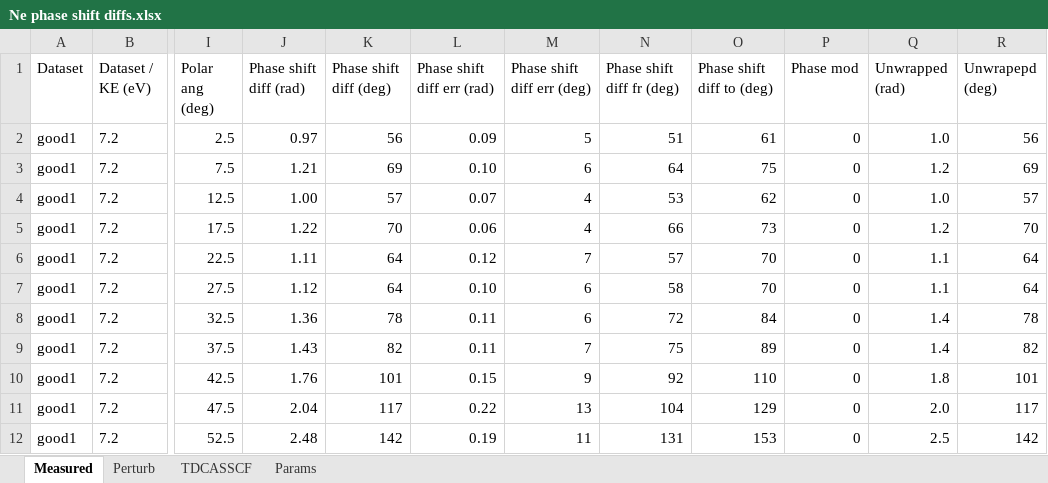
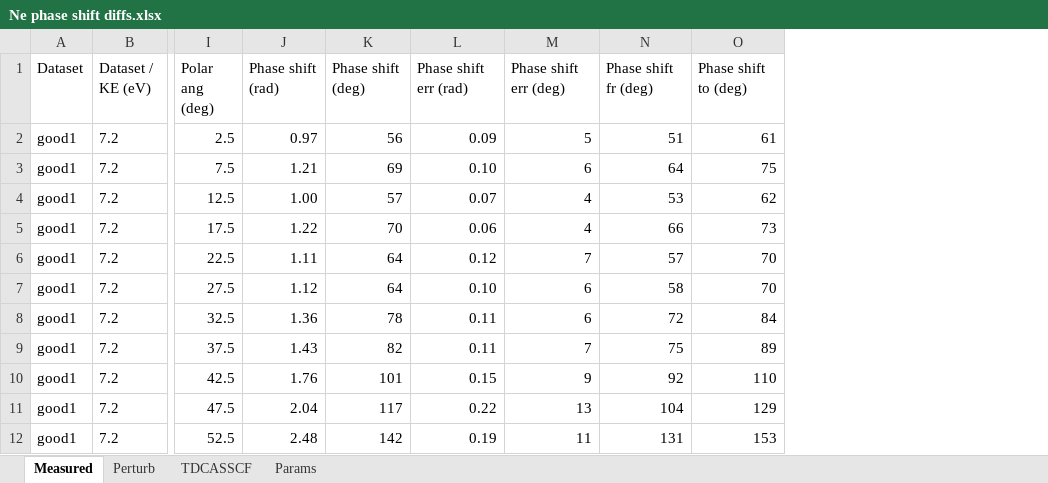
Before and after one commit to DaehyunPY/FERMI20144077, an Excel workbook: Data/Ne phase shift diffs.xlsx, sheet Measured, drawn as a sheet; only a part is shown, gaps mark what is left out; values as stored, in another font and other column widths than the file's, no borders; table styles not drawn; the diff names each change by its address in the sheet, - before the commit and + after, or states it on an @@ line.

```diff
--- a/Data/Ne phase shift diffs.xlsx (sheet Measured)
+++ b/Data/Ne phase shift diffs.xlsx (sheet Measured)
-column P (Phase mod), rows 2-12: all 0
-column Q (Unwrapped (rad)), rows 2-12: 1.0 | 1.2 | 1.0 | 1.2 | 1.1 | 1.1 | 1.4 | 1.4 | 1.8 | 2.0 | 2.5
-column R (Unwrapepd (deg)), rows 2-12: 56 | 69 | 57 | 70 | 64 | 64 | 78 | 82 | 101 | 117 | 142
-J1: Phase shift diff (rad)
+J1: Phase shift (rad)
-K1: Phase shift diff (deg)
+K1: Phase shift (deg)
-L1: Phase shift diff err (rad)
+L1: Phase shift err (rad)
-M1: Phase shift diff err (deg)
+M1: Phase shift err (deg)
-N1: Phase shift diff fr (deg)
+N1: Phase shift fr (deg)
-O1: Phase shift diff to (deg)
+O1: Phase shift to (deg)
```
Also changed, not shown: sheet Perturb, sheet TDCASSCF, formulas that keep their value, Data/Ne EWS delay diffs.xlsx, 1 other file.
